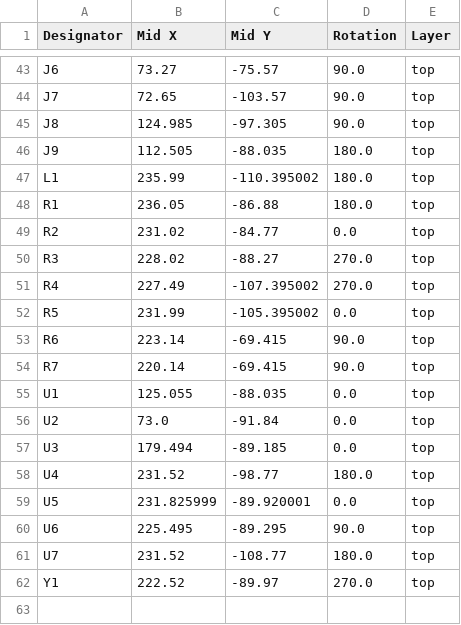
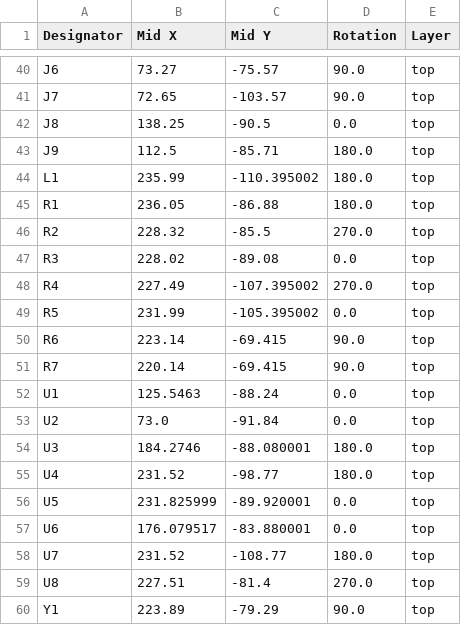
Before and after one commit to Coloc-CORP/gring-go, a CSV file: HARDWARE/Gringo/production/positions.csv, drawn as a sheet; only a part is shown, gaps mark what is left out; the diff covers the shown part only.

```diff
--- a/HARDWARE/Gringo/production/positions.csv
+++ b/HARDWARE/Gringo/production/positions.csv
@@ -44,8 +41,8 @@ J6,73.27,-75.57,90.0,top
 J7,72.65,-103.57,90.0,top
-J8,124.985,-97.305,90.0,top
-J9,112.505,-88.035,180.0,top
+J8,138.25,-90.5,0.0,top
+J9,112.5,-85.71,180.0,top
 L1,235.99,-110.395002,180.0,top
 R1,236.05,-86.88,180.0,top
-R2,231.02,-84.77,0.0,top
-R3,228.02,-88.27,270.0,top
+R2,228.32,-85.5,270.0,top
+R3,228.02,-89.08,0.0,top
 R4,227.49,-107.395002,270.0,top
@@ -54,9 +51,10 @@ R6,223.14,-69.415,90.0,top
 R7,220.14,-69.415,90.0,top
-U1,125.055,-88.035,0.0,top
+U1,125.5463,-88.24,0.0,top
 U2,73.0,-91.84,0.0,top
-U3,179.494,-89.185,0.0,top
+U3,184.2746,-88.080001,180.0,top
 U4,231.52,-98.77,180.0,top
 U5,231.825999,-89.920001,0.0,top
-U6,225.495,-89.295,90.0,top
+U6,176.079517,-83.880001,0.0,top
 U7,231.52,-108.77,180.0,top
-Y1,222.52,-89.97,270.0,top
+U8,227.51,-81.4,270.0,top
+Y1,223.89,-79.29,90.0,top
```
Also changed, not shown: 1 added row, 4 removed rows and 16 edited cells elsewhere in this file, HARDWARE/Gringo/production/bom.csv, 41 other files.
